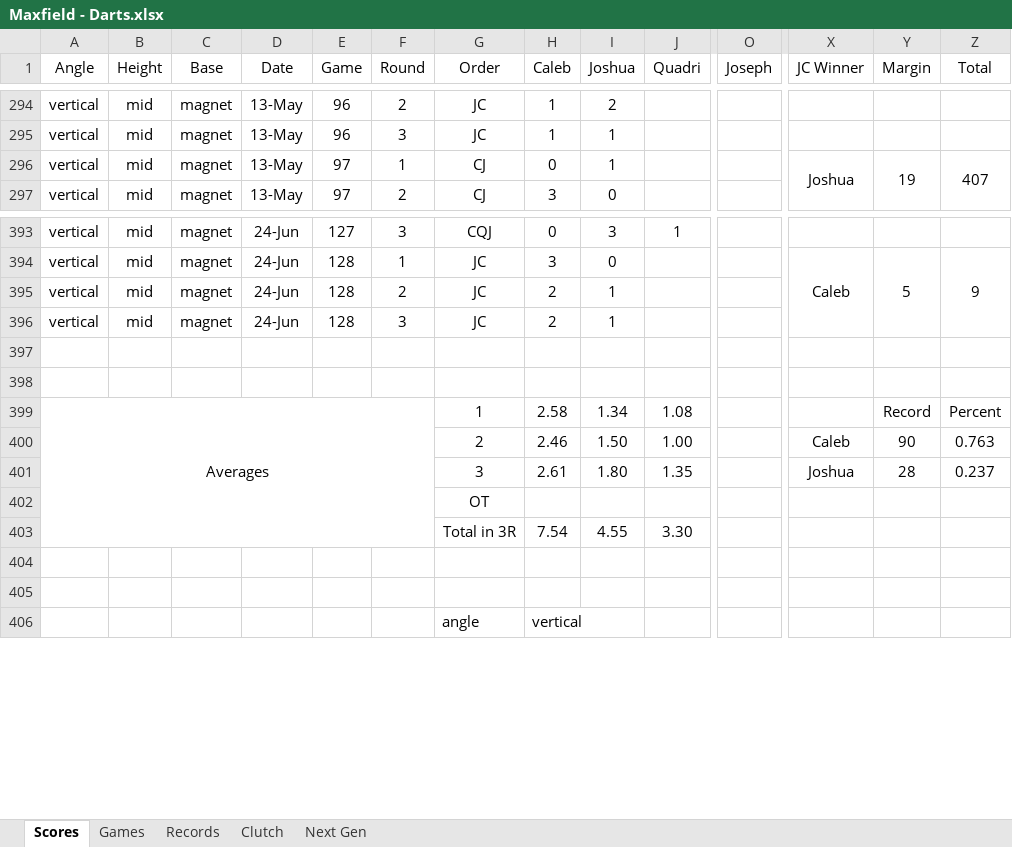
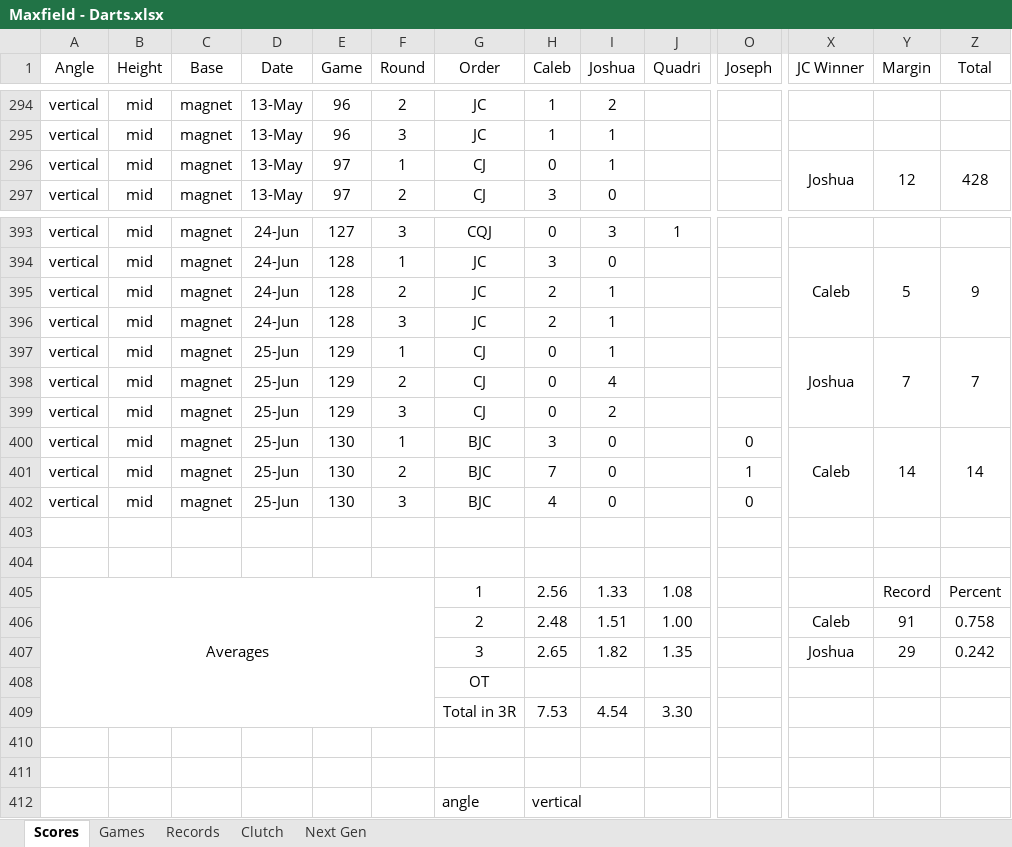
Before and after one commit to CalebSkinner1/DartsAnalysis, an Excel workbook: Maxfield - Darts.xlsx, sheet Scores, drawn as a sheet; only a part is shown, gaps mark what is left out; values as stored, in another font and other column widths than the file's, no borders; conditional formats and table styles not drawn; addresses are those after the commit; rows hold the shown columns only; the diff names each change by its address in the sheet, - before the commit and + after, or states it on an @@ line.

```diff
--- a/Maxfield - Darts.xlsx (sheet Scores)
+++ b/Maxfield - Darts.xlsx (sheet Scores)
-Y296 (Margin): 19
+Y296 (Margin): 12
-Z296 (Total): 407
+Z296 (Total): 428
+row 397: vertical | mid | magnet | 25-Jun | 129 | 1 | CJ | 0 | 1 |  |  | Joshua | 7 | 7
+row 398: vertical | mid | magnet | 25-Jun | 129 | 2 | CJ | 0 | 4
+row 399: vertical | mid | magnet | 25-Jun | 129 | 3 | CJ | 0 | 2
+row 400: vertical | mid | magnet | 25-Jun | 130 | 1 | BJC | 3 | 0 |  | 0 | Caleb | 14 | 14
+row 401: vertical | mid | magnet | 25-Jun | 130 | 2 | BJC | 7 | 0 |  | 1
+row 402: vertical | mid | magnet | 25-Jun | 130 | 3 | BJC | 4 | 0 |  | 0
-H405 (Caleb): 2.58
+H405 (Caleb): 2.56
-I405 (Joshua): 1.34
+I405 (Joshua): 1.33
-H406 (Caleb): 2.46
+H406 (Caleb): 2.48
-I406 (Joshua): 1.50
+I406 (Joshua): 1.51
-Y406 (Margin): 90
+Y406 (Margin): 91
-Z406 (Total): 0.763
+Z406 (Total): 0.758
-H407 (Caleb): 2.61
+H407 (Caleb): 2.65
-I407 (Joshua): 1.80
+I407 (Joshua): 1.82
-Y407 (Margin): 28
+Y407 (Margin): 29
-Z407 (Total): 0.237
+Z407 (Total): 0.242
-H409 (Caleb): 7.54
+H409 (Caleb): 7.53
-I409 (Joshua): 4.55
+I409 (Joshua): 4.54
```
Also changed, not shown: sheet Games, sheet Records, sheet Next Gen, formulas that keep their value, charts or pictures.
